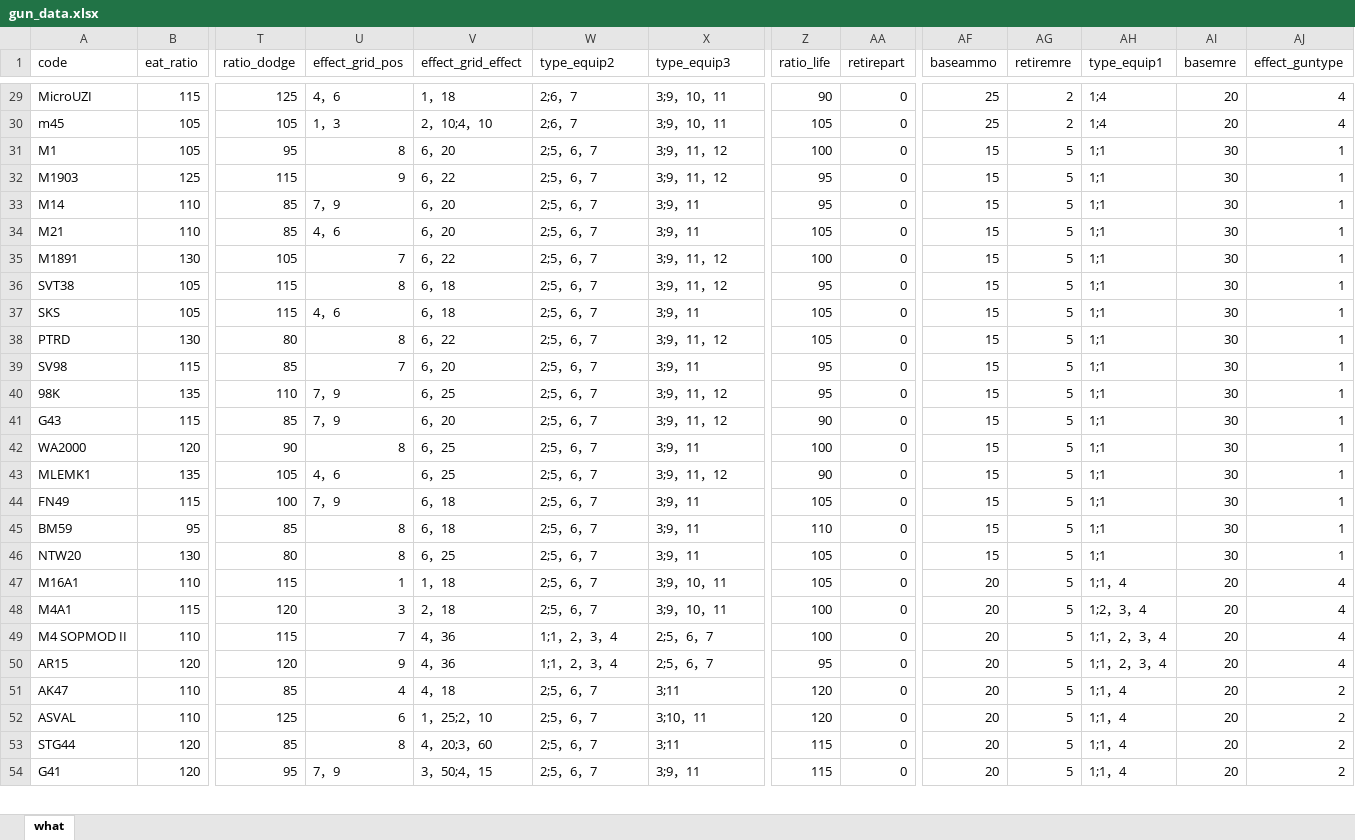
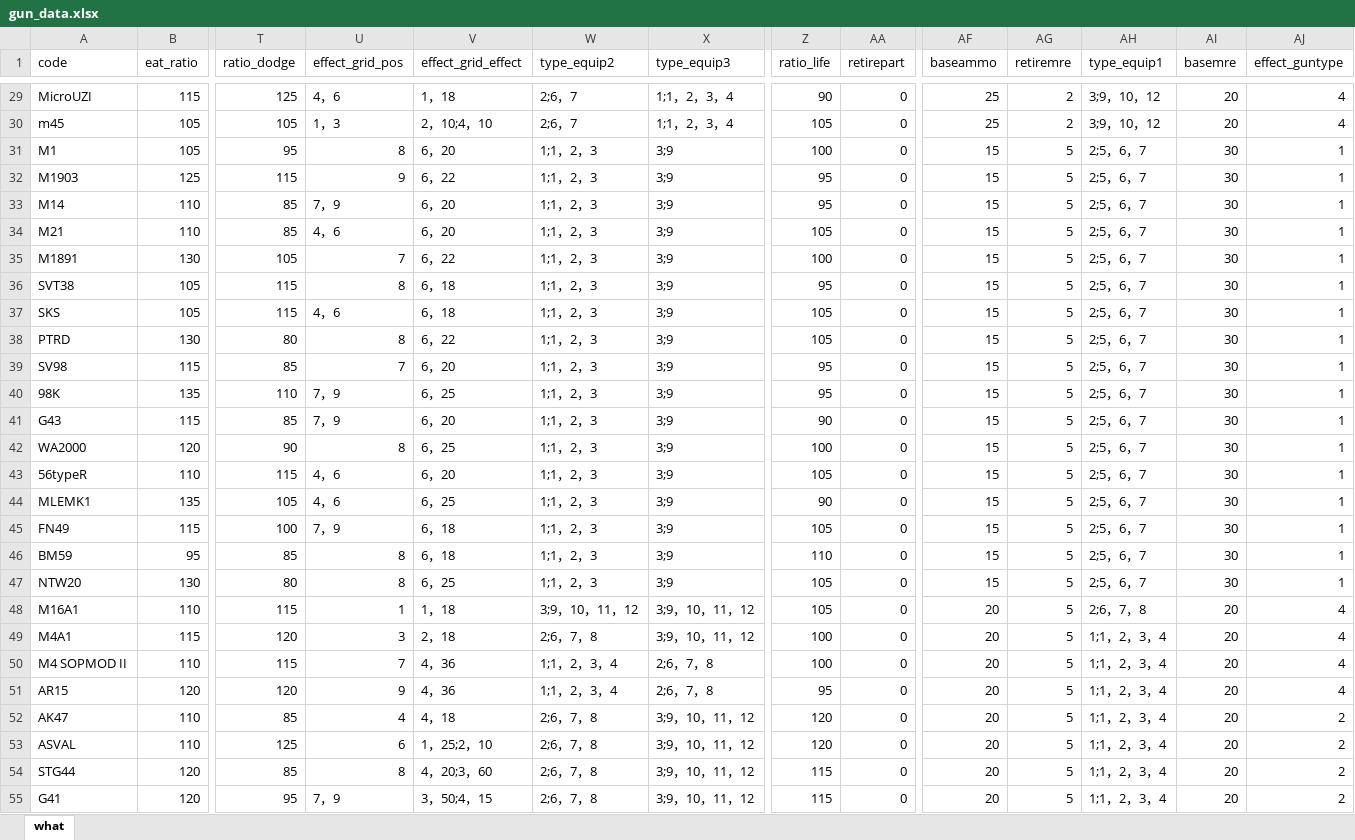
Before and after one commit to Lyt99/Girls_Frontline_Tools, an Excel workbook: Data/gun_data.xlsx, sheet what, drawn as a sheet; only a part is shown, gaps mark what is left out; values as stored, in another font and other column widths than the file's, no borders; addresses are those after the commit; rows hold the shown columns only; the diff covers the shown part only; the diff names each change by its address in the sheet, - before the commit and + after, or states it on an @@ line.

```diff
--- a/Data/gun_data.xlsx (sheet what)
+++ b/Data/gun_data.xlsx (sheet what)
-X29:X30 (type_equip3): 3;9，10，11
+X29:X30 (type_equip3): 1;1，2，3，4
-AH29:AH30 (type_equip1): 1;4
+AH29:AH30 (type_equip1): 3;9，10，12
-W31:W42 (type_equip2): 2;5，6，7
+W31:W42 (type_equip2): 1;1，2，3
-X31:X32 (type_equip3): 3;9，11，12
+X31:X32 (type_equip3): 3;9
-AH31:AH42 (type_equip1): 1;1
+AH31:AH42 (type_equip1): 2;5，6，7
-X33:X34 (type_equip3): 3;9，11
+X33:X34 (type_equip3): 3;9
-X35:X36 (type_equip3): 3;9，11，12
+X35:X36 (type_equip3): 3;9
-X37 (type_equip3): 3;9，11
+X37 (type_equip3): 3;9
-X38 (type_equip3): 3;9，11，12
+X38 (type_equip3): 3;9
-X39 (type_equip3): 3;9，11
+X39 (type_equip3): 3;9
-X40:X41 (type_equip3): 3;9，11，12
+X40:X41 (type_equip3): 3;9
-X42 (type_equip3): 3;9，11
+X42 (type_equip3): 3;9
+row 43: 56typeR | 110 | 115 | 4，6 | 6，20 | 1;1，2，3 | 3;9 | 105 | 0 | 15 | 5 | 2;5，6，7 | 30 | 1
-W44:W47 (type_equip2): 2;5，6，7
+W44:W47 (type_equip2): 1;1，2，3
-X44 (type_equip3): 3;9，11，12
+X44 (type_equip3): 3;9
-AH44:AH47 (type_equip1): 1;1
+AH44:AH47 (type_equip1): 2;5，6，7
-X45:X47 (type_equip3): 3;9，11
+X45:X47 (type_equip3): 3;9
-W48 (type_equip2): 2;5，6，7
+W48 (type_equip2): 3;9，10，11，12
-X48:X49 (type_equip3): 3;9，10，11
+X48:X49 (type_equip3): 3;9，10，11，12
-AH48 (type_equip1): 1;1，4
+AH48 (type_equip1): 2;6，7，8
-W49 (type_equip2): 2;5，6，7
+W49 (type_equip2): 2;6，7，8
-AH49 (type_equip1): 1;2，3，4
+AH49 (type_equip1): 1;1，2，3，4
-X50:X51 (type_equip3): 2;5，6，7
+X50:X51 (type_equip3): 2;6，7，8
-W52:W55 (type_equip2): 2;5，6，7
+W52:W55 (type_equip2): 2;6，7，8
-X52 (type_equip3): 3;11
+X52 (type_equip3): 3;9，10，11，12
-AH52:AH55 (type_equip1): 1;1，4
+AH52:AH55 (type_equip1): 1;1，2，3，4
-X53 (type_equip3): 3;10，11
+X53 (type_equip3): 3;9，10，11，12
-X54 (type_equip3): 3;11
+X54 (type_equip3): 3;9，10，11，12
-X55 (type_equip3): 3;9，11
+X55 (type_equip3): 3;9，10，11，12
```
Also changed, not shown: 6 added rows and 180 edited cells elsewhere in this sheet, Data/develop_timetable.xlsx, 1 other file.
